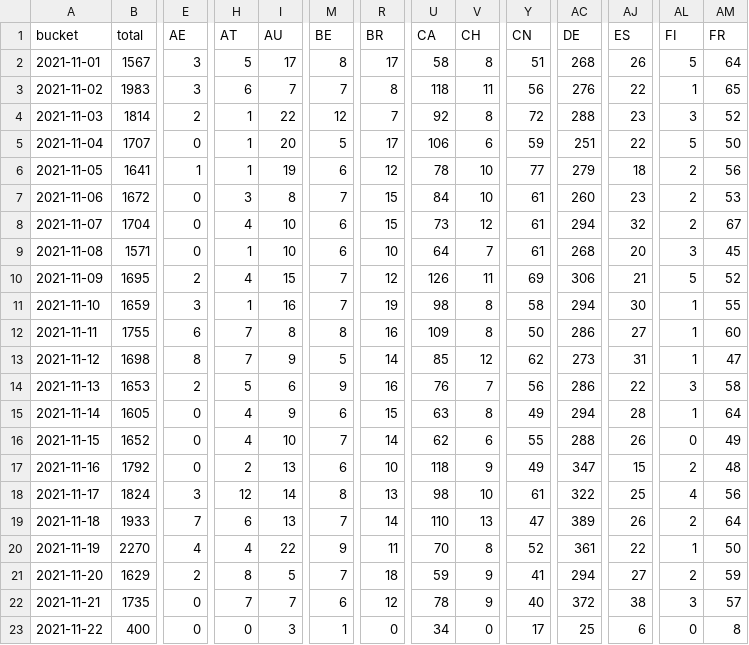
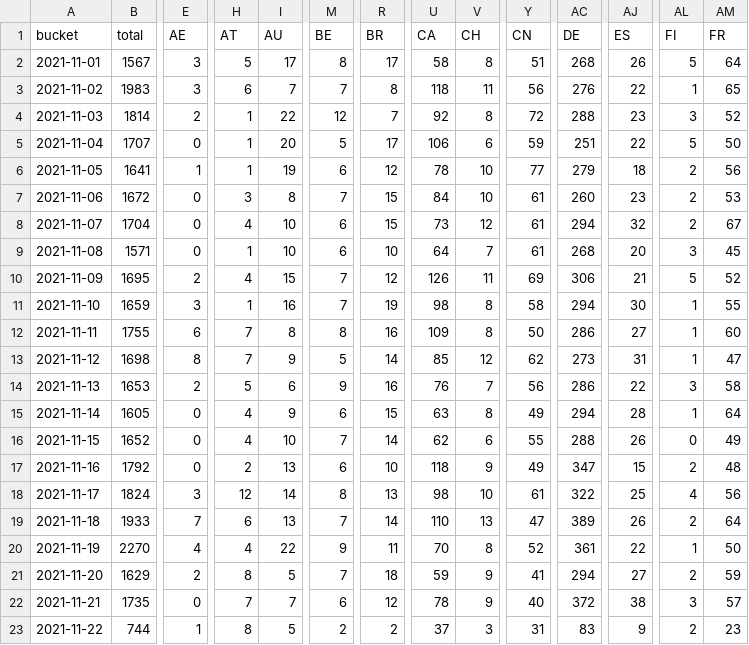
Before and after one commit to dtinth/jamulus-usage-stats, a CSV file: daily/2021/11.csv, drawn as a sheet; only a part is shown, gaps mark what is left out; the diff covers the shown part only; the diff names each change by its address in the sheet, - before the commit and + after, or states it on an @@ line.

```diff
--- a/daily/2021/11.csv
+++ b/daily/2021/11.csv
-B23 (total): 400
+B23 (total): 744
-E23 (AE): 0
+E23 (AE): 1
-H23 (AT): 0
+H23 (AT): 8
-I23 (AU): 3
+I23 (AU): 5
-M23 (BE): 1
+M23 (BE): 2
-R23 (BR): 0
+R23 (BR): 2
-U23 (CA): 34
+U23 (CA): 37
-V23 (CH): 0
+V23 (CH): 3
-Y23 (CN): 17
+Y23 (CN): 31
-AC23 (DE): 25
+AC23 (DE): 83
-AJ23 (ES): 6
+AJ23 (ES): 9
-AL23 (FI): 0
+AL23 (FI): 2
-AM23 (FR): 8
+AM23 (FR): 23
```
Also changed, not shown: 24 edited cells elsewhere in this file, hourly/2021/11-21.csv.
